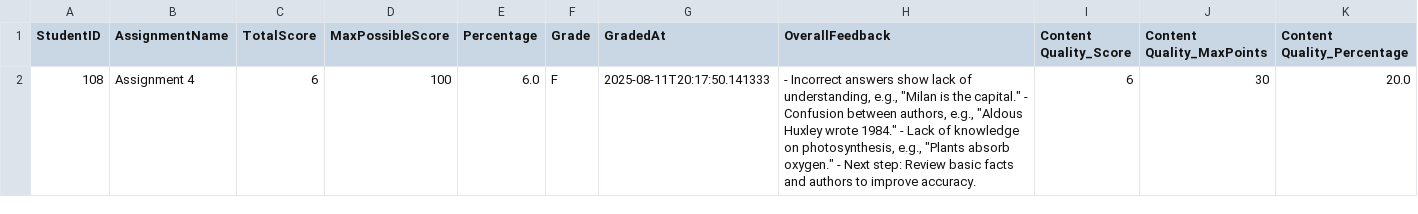
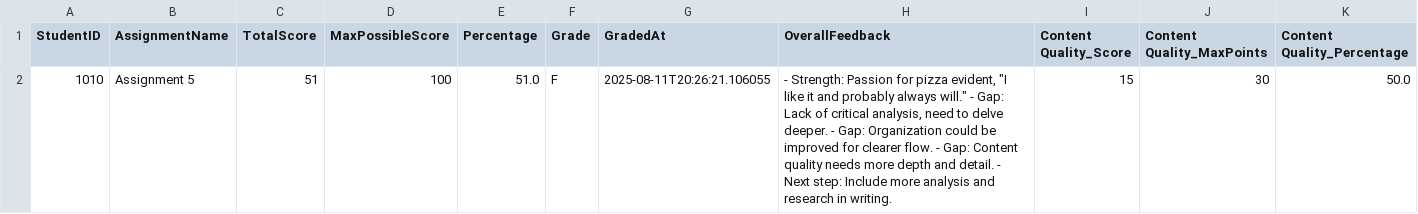
Before and after one commit to Nishieee/Graddie, a CSV file: grading_results.csv, drawn as a sheet; only a part is shown; removed rows and columns are numbered as before the commit, all else as after; rows hold the shown columns only; the diff names each change by its address in the sheet, - before the commit and + after, or states it on an @@ line.

```diff
--- a/grading_results.csv
+++ b/grading_results.csv
-row 2: 108 | Assignment 4 | 6 | 100 | 6.0 | F | 2025-08-11T20:17:50.141333 | - Incorrect answers show lack of understanding, e.g., "Milan is the capital." - Confusion between authors, e.g., "Aldous Huxley wrote 1984." - Lack of knowledge on photosynthesis, e.g., "Plants absorb oxygen." - Next step: Review basic facts and authors to improve accuracy. | 6 | 30 | 20.0
+row 2: 1010 | Assignment 5 | 51 | 100 | 51.0 | F | 2025-08-11T20:26:21.106055 | - Strength: Passion for pizza evident, "I like it and probably always will." - Gap: Lack of critical analysis, need to delve deeper. - Gap: Organization could be improved for clearer flow. - Gap: Content quality needs more depth and detail. - Next step: Include more analysis and research in writing. | 15 | 30 | 50.0
```
Also changed, not shown: 5 other files.
